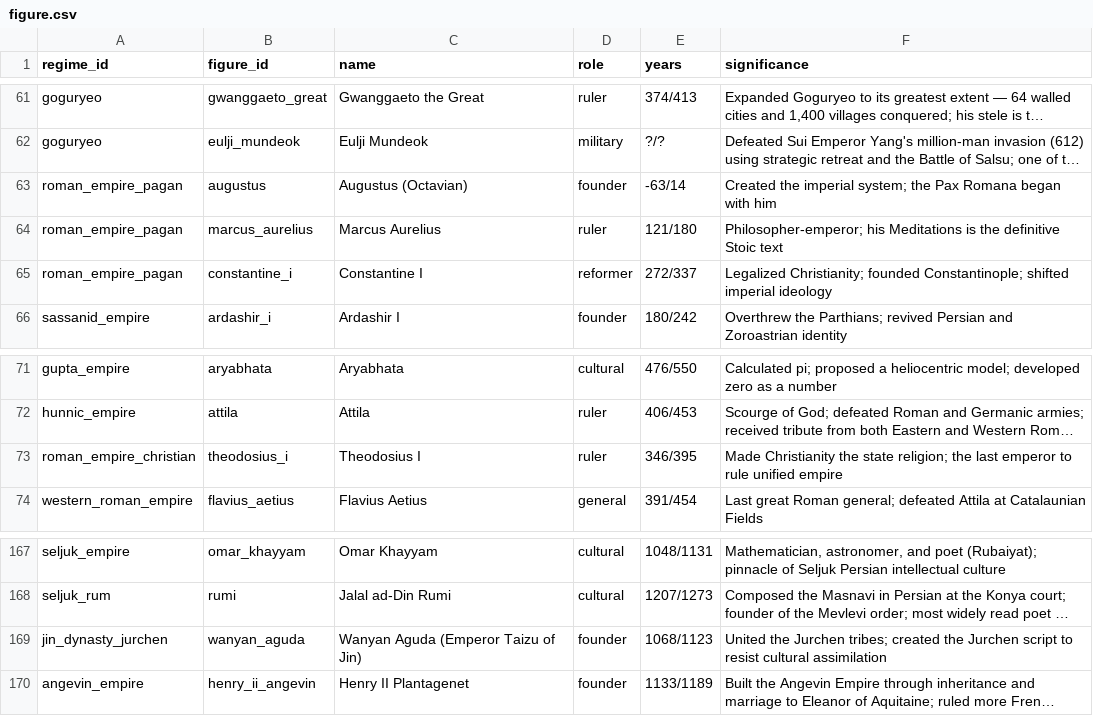
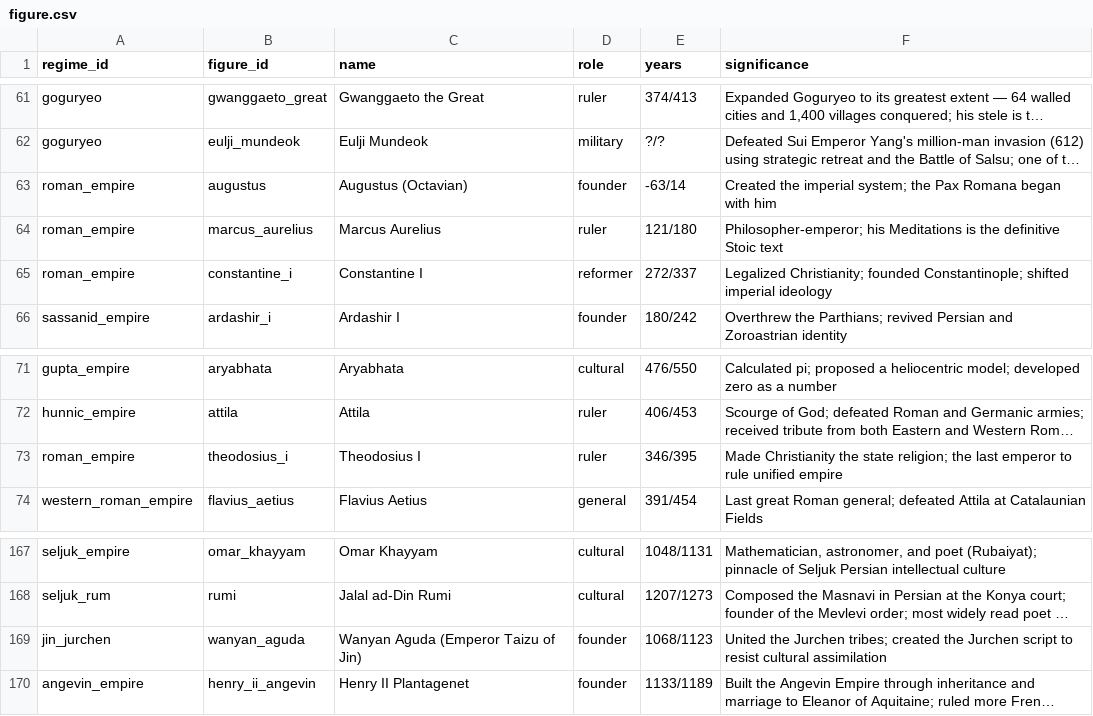
Before and after one commit to renaissancor/CivRegime, a CSV file: csvs/figure.csv, drawn as a sheet; only a part is shown, gaps mark what is left out; long unchanged cells end in …; the diff names each change by its address in the sheet, - before the commit and + after, or states it on an @@ line.

```diff
--- a/csvs/figure.csv
+++ b/csvs/figure.csv
-A63:A65 (regime_id): roman_empire_pagan
+A63:A65 (regime_id): roman_empire
-A73 (regime_id): roman_empire_christian
+A73 (regime_id): roman_empire
-A169 (regime_id): jin_dynasty_jurchen
+A169 (regime_id): jin_jurchen
```
Also changed, not shown: csvs/polity.csv, csvs/polity_succession.csv.
